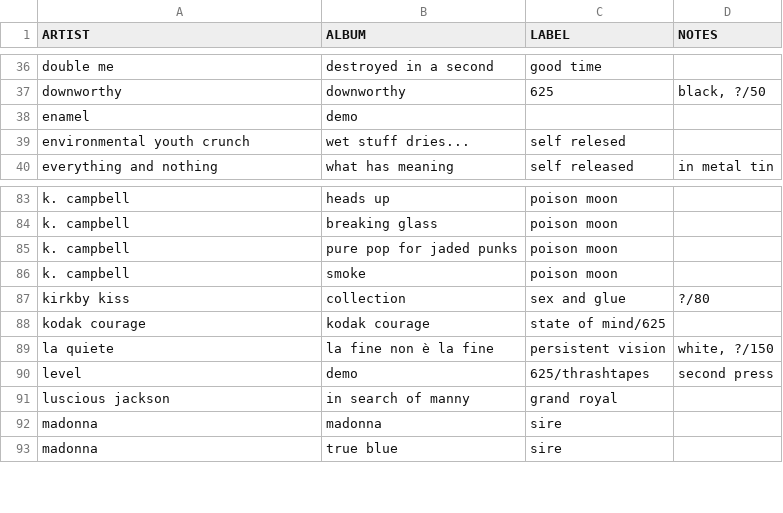
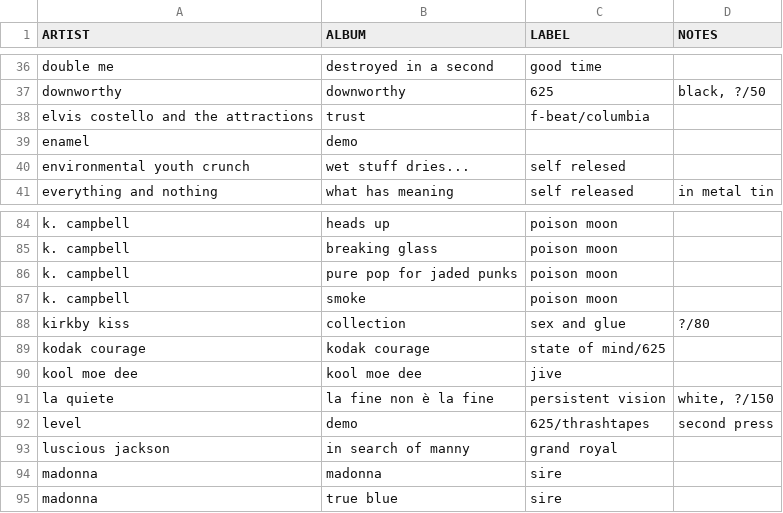
Before and after one commit to okjjj/tradelist, a CSV file: tapes.csv, drawn as a sheet; only a part is shown, gaps mark what is left out.

Commit message:
go see the doctor

```diff
--- a/tapes.csv
+++ b/tapes.csv
@@ -37,2 +37,3 @@ double me,destroyed in a second,good time,
 downworthy,downworthy,625,"black, ?/50"
+elvis costello and the attractions,trust,f-beat/columbia,""
 enamel,demo,"",""
@@ -88,2 +89,3 @@ kirkby kiss,collection,sex and glue,"?/80"
 kodak courage,kodak courage,"state of mind/625",""
+kool moe dee,kool moe dee,jive,""
 la quiete,la fine non è la fine,persistent vision,"white, ?/150"
```
